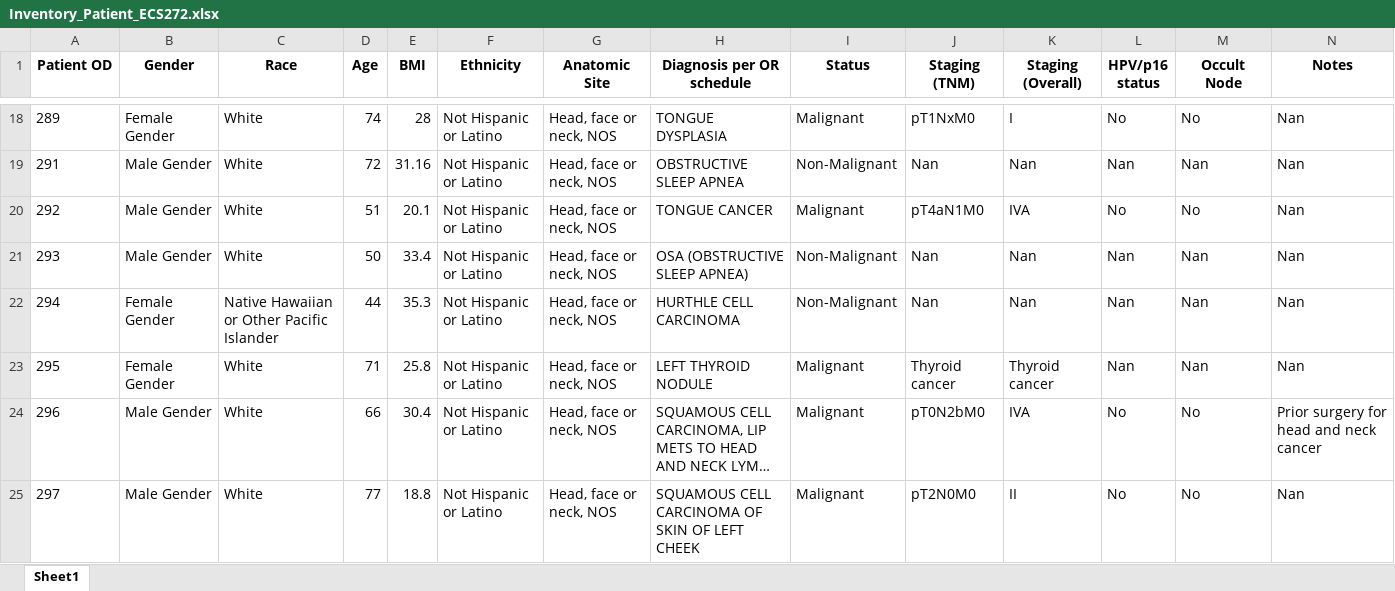
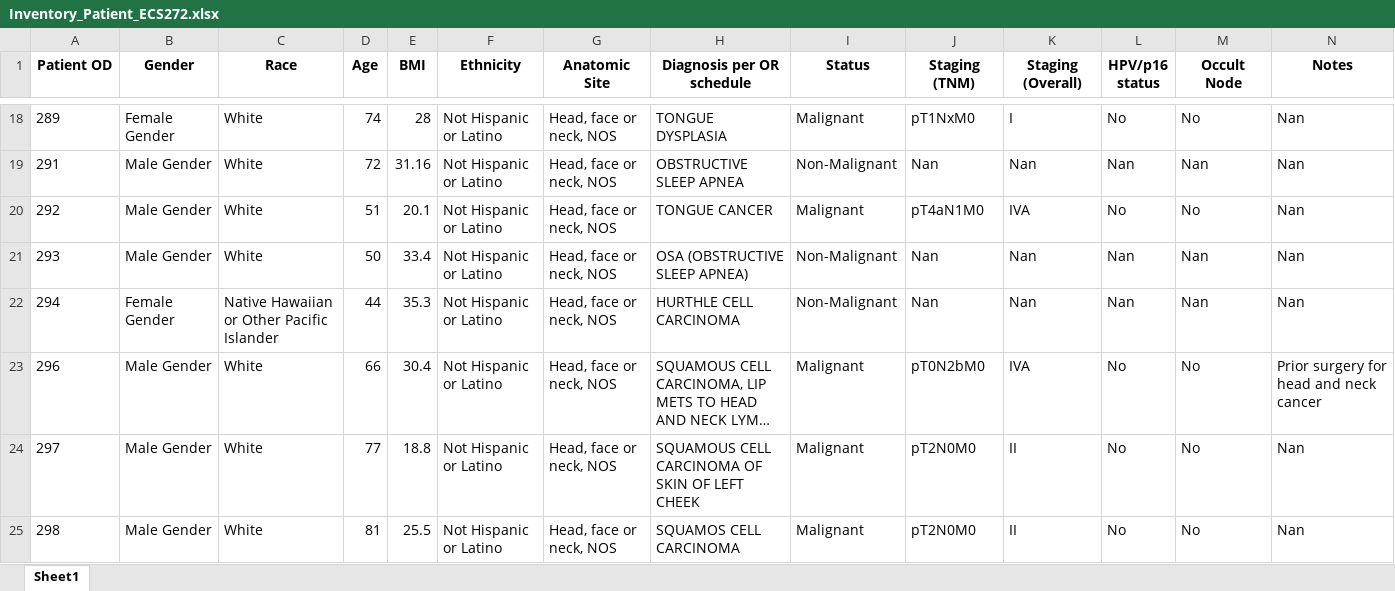
Before and after one commit to vuamy/Raman-Spectroscopy-Visualization, an Excel workbook: data/Inventory_Patient_ECS272.xlsx, sheet Sheet1, drawn as a sheet; only a part is shown, gaps mark what is left out; the shorter side is filled out with more unchanged rows; long unchanged cells end in …; values as stored, in another font and other column widths than the file's, no borders; rows hold the shown columns only; the diff names each change by its address in the sheet, - before the commit and + after, or states it on an @@ line.

Commit message:
cleaned up the data more and added the scatter plot

```diff
--- a/data/Inventory_Patient_ECS272.xlsx (sheet Sheet1)
+++ b/data/Inventory_Patient_ECS272.xlsx (sheet Sheet1)
-row 23: 295 | Female Gender | White | 71 | 25.8 | Not Hispanic or Latino | Head, face or neck, NOS | LEFT THYROID NODULE | Malignant | Thyroid cancer | Thyroid cancer | Nan | Nan | Nan
```
Also changed, not shown: 4 other files.
